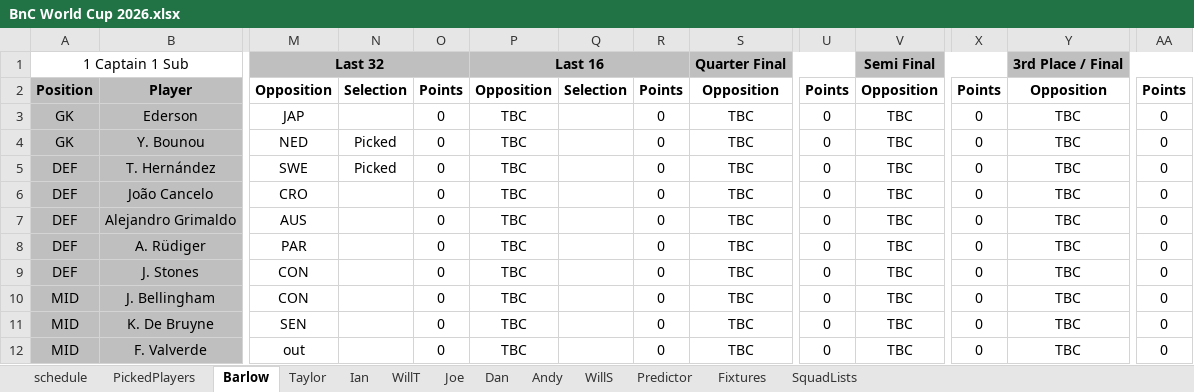
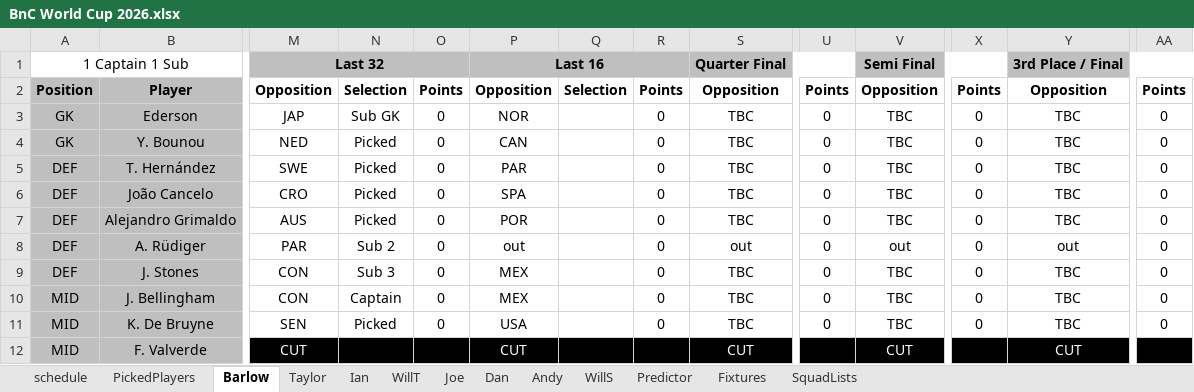
Before and after one commit to WTAnalysis/bnc, an Excel workbook: bnc-streamlit-app/BnC World Cup 2026.xlsx, sheet Barlow, drawn as a sheet; only a part is shown, gaps mark what is left out; values as stored, in another font and other column widths than the file's, no borders; conditional formats not drawn; the diff covers the shown part only; the diff names each change by its address in the sheet, - before the commit and + after, or states it on an @@ line.

```diff
--- a/bnc-streamlit-app/BnC World Cup 2026.xlsx (sheet Barlow)
+++ b/bnc-streamlit-app/BnC World Cup 2026.xlsx (sheet Barlow)
-N3: (empty)
+N3: Sub GK
-P3: TBC
+P3: NOR
-P4: TBC
+P4: CAN
-P5: TBC
+P5: PAR
-N6:N7: (empty)
+N6:N7: Picked
-P6: TBC
+P6: SPA
-P7: TBC
+P7: POR
-N8: (empty)
+N8: Sub 2
-P8: TBC
+P8: out
-S8: TBC
+S8: out
-V8: TBC
+V8: out
-Y8: TBC
+Y8: out
-N9: (empty)
+N9: Sub 3
-P9:P10: TBC
+P9:P10: MEX
-N10: (empty)
+N10: Captain
-N11: (empty)
+N11: Picked
-P11: TBC
+P11: USA
-M12: out
+M12: CUT
-M12:AA12 fill: none
+M12:AA12 fill: #000000
-M12 text colour: black
+M12 text colour: #FFFFFF
-O12: 0
+O12: (empty)
-P12: TBC
+P12: CUT
-P12 text colour: black
+P12 text colour: #FFFFFF
-R12: 0
+R12: (empty)
-S12: TBC
+S12: CUT
-S12 text colour: black
+S12 text colour: #FFFFFF
-U12: 0
+U12: (empty)
-V12: TBC
+V12: CUT
-V12 text colour: black
+V12 text colour: #FFFFFF
-X12: 0
+X12: (empty)
-Y12: TBC
+Y12: CUT
-Y12 text colour: black
+Y12 text colour: #FFFFFF
-AA12: 0
+AA12: (empty)
```
Also changed, not shown: 18 edited cells and cell formats elsewhere in this sheet, sheet Predictor, sheet Fixtures, sheet Ian, sheet WillT, sheet Taylor, sheet WillS, 5 more sheets, 1 other file.
